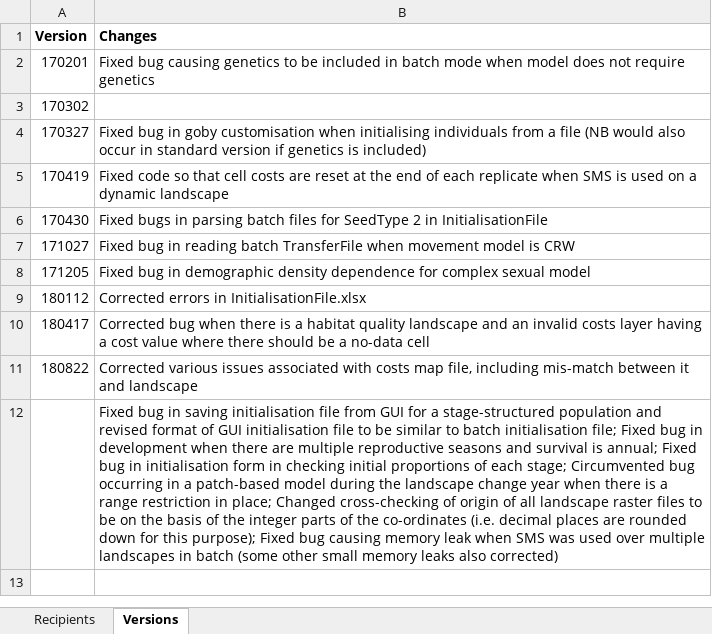
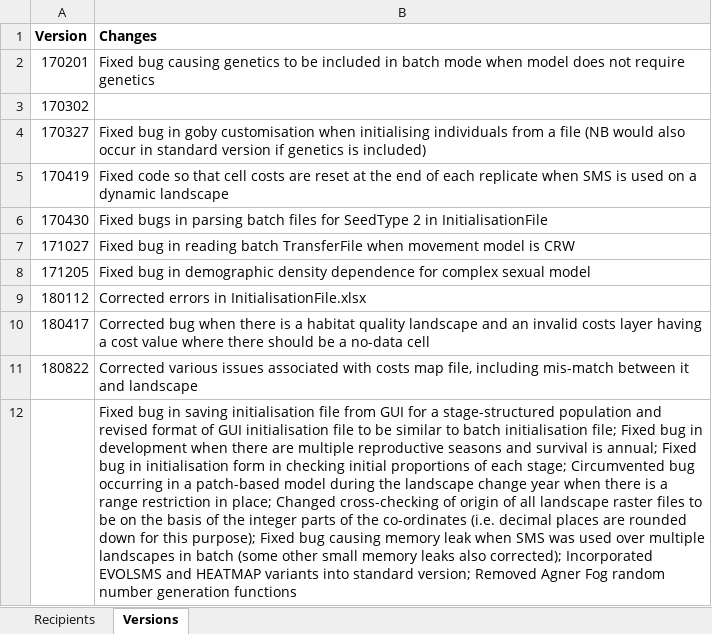
Before and after one commit to RangeShifter/RangeShiftR-pkg, an Excel workbook: doc/RS_v2.0_distribution.xlsx, sheet Versions, drawn as a sheet; values as stored, in another font and other column widths than the file's, no borders; the diff names each change by its address in the sheet, - before the commit and + after, or states it on an @@ line.

Commit message:
Updated distribution file

```diff
--- a/doc/RS_v2.0_distribution.xlsx (sheet Versions)
+++ b/doc/RS_v2.0_distribution.xlsx (sheet Versions)
-B12 (Changes): …leaks also corrected)
+B12 (Changes): …leaks also corrected); Incorporated EVOLSMS and HEATMAP variants into standard version; Removed Agner Fog random number generation functions
```
